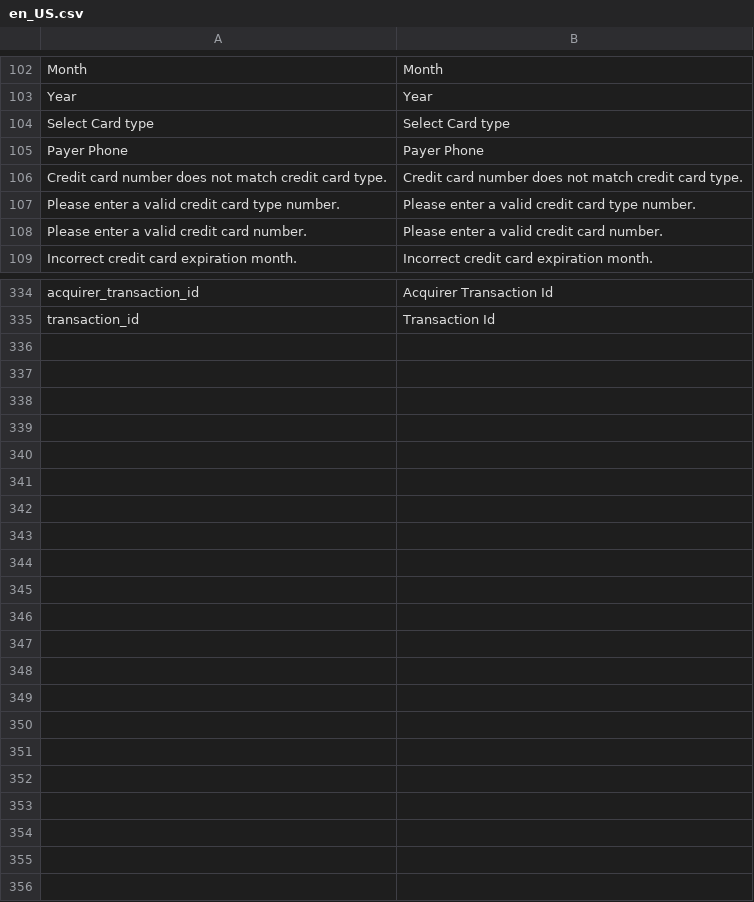
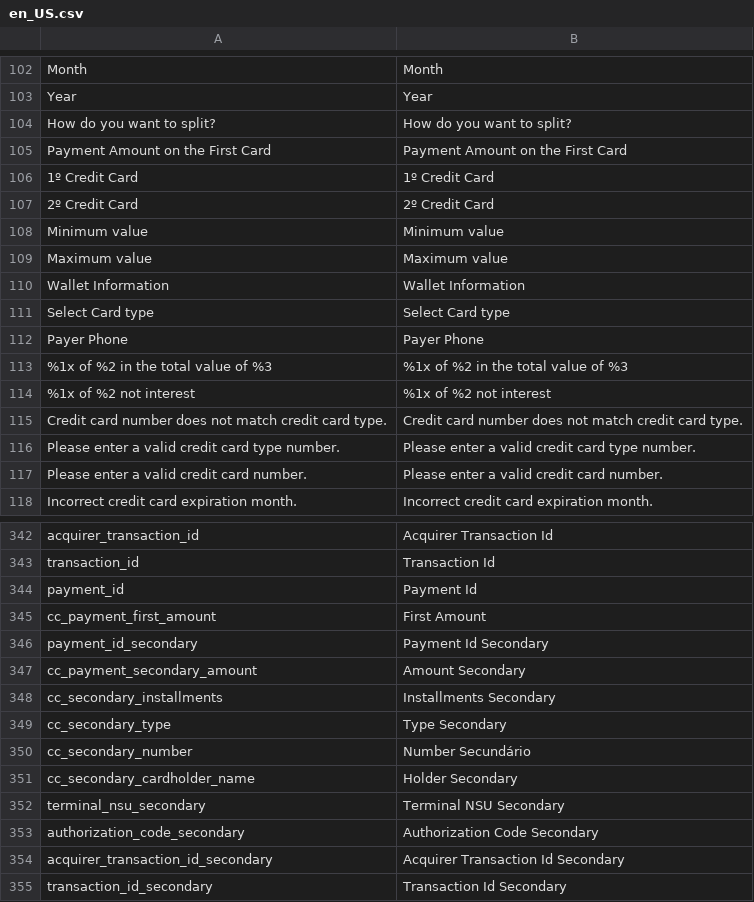
Before and after one commit to Getnet-Brasil/payment-magento, a CSV file: i18n/en_US.csv, drawn as a sheet; only a part is shown, gaps mark what is left out; the diff covers the shown part only.

```diff
--- a/i18n/en_US.csv
+++ b/i18n/en_US.csv
@@ -103,4 +103,13 @@ Month,Month
 Year,Year
+"How do you want to split?","How do you want to split?"
+"Payment Amount on the First Card","Payment Amount on the First Card"
+"1º Credit Card","1º Credit Card"
+"2º Credit Card","2º Credit Card"
+"Minimum value","Minimum value"
+"Maximum value","Maximum value"
+"Wallet Information","Wallet Information"
 "Select Card type","Select Card type"
 "Payer Phone","Payer Phone"
+"%1x of %2 in the total value of %3","%1x of %2 in the total value of %3"
+"%1x of %2 not interest","%1x of %2 not interest"
 "Credit card number does not match credit card type.","Credit card number does not match credit card type."
@@ -335 +343,13 @@ acquirer_transaction_id,Acquirer Transaction Id
 transaction_id,Transaction Id
+payment_id,Payment Id
+cc_payment_first_amount,First Amount
+payment_id_secondary,Payment Id Secondary
+cc_payment_secondary_amount,Amount Secondary
+cc_secondary_installments,Installments Secondary
+cc_secondary_type,Type Secondary
+cc_secondary_number,Number Secundário
+cc_secondary_cardholder_name,Holder Secondary
+terminal_nsu_secondary,Terminal NSU Secondary
+authorization_code_secondary,Authorization Code Secondary
+acquirer_transaction_id_secondary,Acquirer Transaction Id Secondary
+transaction_id_secondary,Transaction Id Secondary
```
Also changed, not shown: 3 added rows, 2 removed rows and 2 edited cells elsewhere in this file, i18n/pt_BR.csv, 44 other files.
